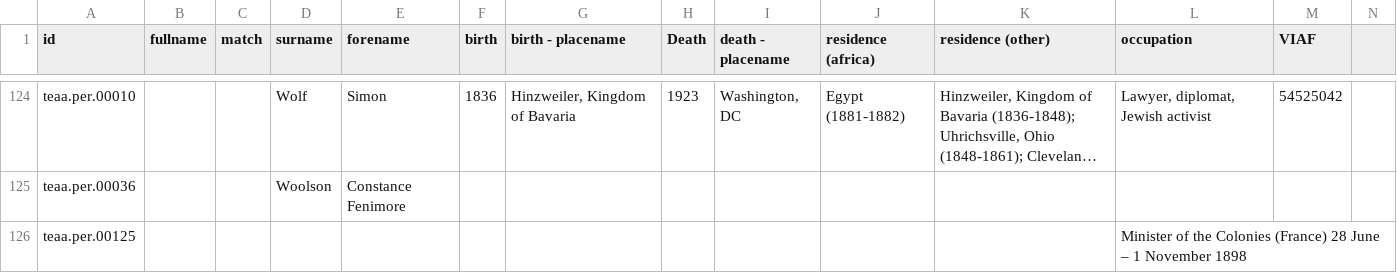
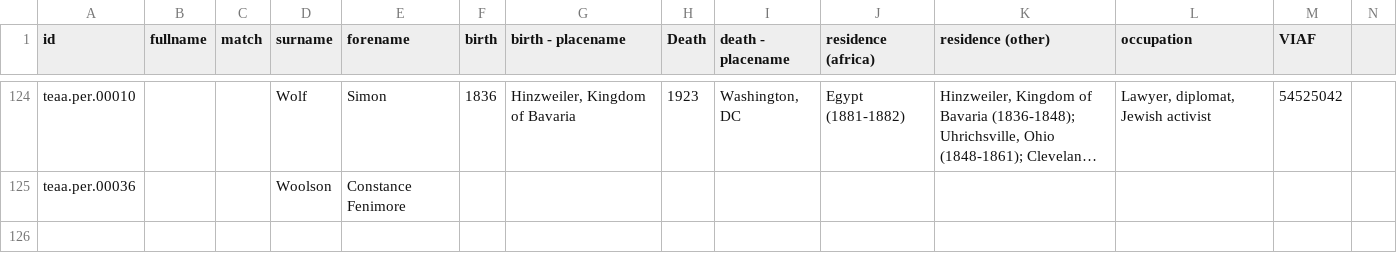
Before and after one commit to CDRH/data_teaa, a CSV file: source/csv/personography.csv, drawn as a sheet; only a part is shown, gaps mark what is left out; long unchanged cells end in …; the diff names each change by its address in the sheet, - before the commit and + after, or states it on an @@ line.

```diff
--- a/source/csv/personography.csv
+++ b/source/csv/personography.csv
-row 126: teaa.per.00125 |  |  |  |  |  |  |  |  |  |  | Minister of the Colonies (France) 28 June – 1 November 1898
```
Also changed, not shown: 1 other file.
